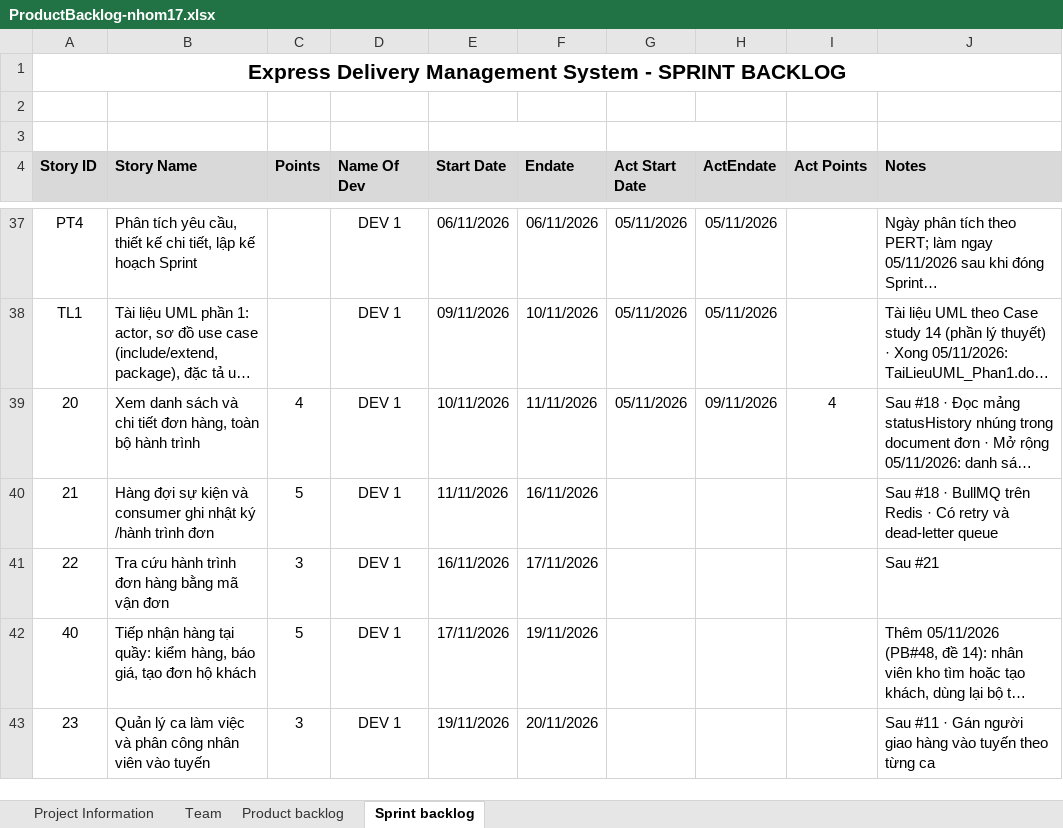
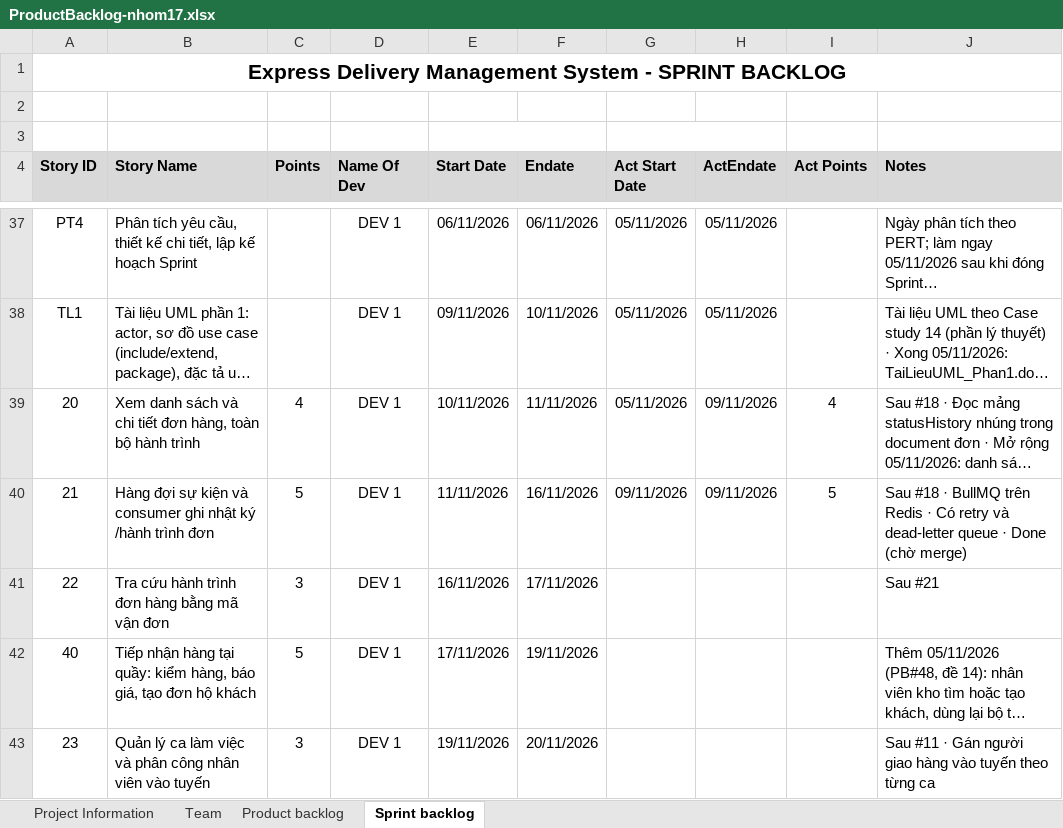
Before and after one commit to David180704/17-HethongQuanliGiaohang, an Excel workbook: docs/ProductBacklog-nhom17.xlsx, sheet Sprint backlog, drawn as a sheet; only a part is shown, gaps mark what is left out; long unchanged cells end in …; values as stored, in another font and other column widths than the file's, no borders; the diff names each change by its address in the sheet, - before the commit and + after, or states it on an @@ line.

```diff
--- a/docs/ProductBacklog-nhom17.xlsx (sheet Sprint backlog)
+++ b/docs/ProductBacklog-nhom17.xlsx (sheet Sprint backlog)
-G40 (Act Start Date): (empty)
+G40 (Act Start Date): 09/11/2026
-H40 (ActEndate): (empty)
+H40 (ActEndate): 09/11/2026
-I40 (Act Points): (empty)
+I40 (Act Points): 5
-J40 (Notes): …dead-letter queue
+J40 (Notes): …dead-letter queue · Done (chờ merge)
```
Also changed, not shown: 3 other files.
